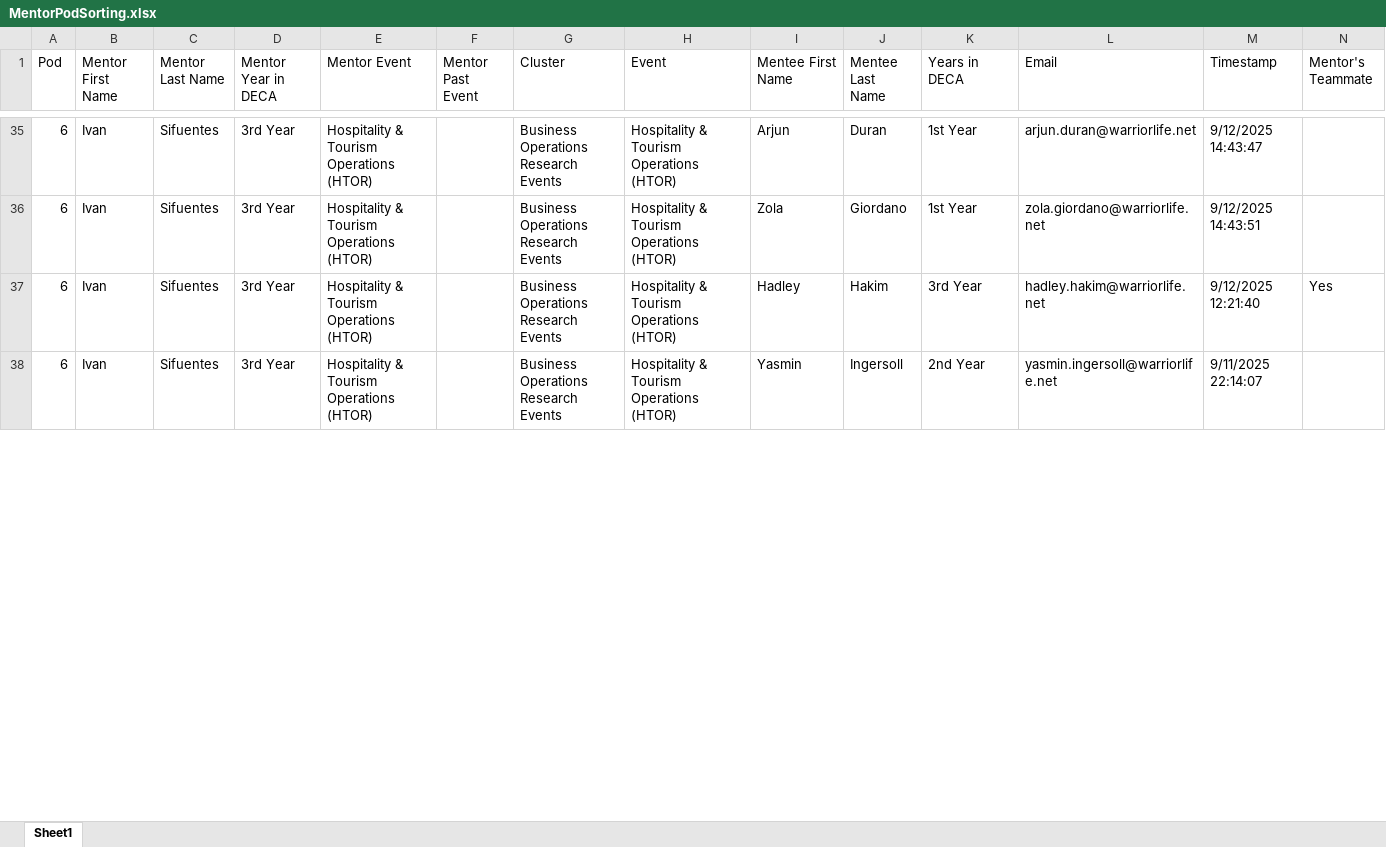
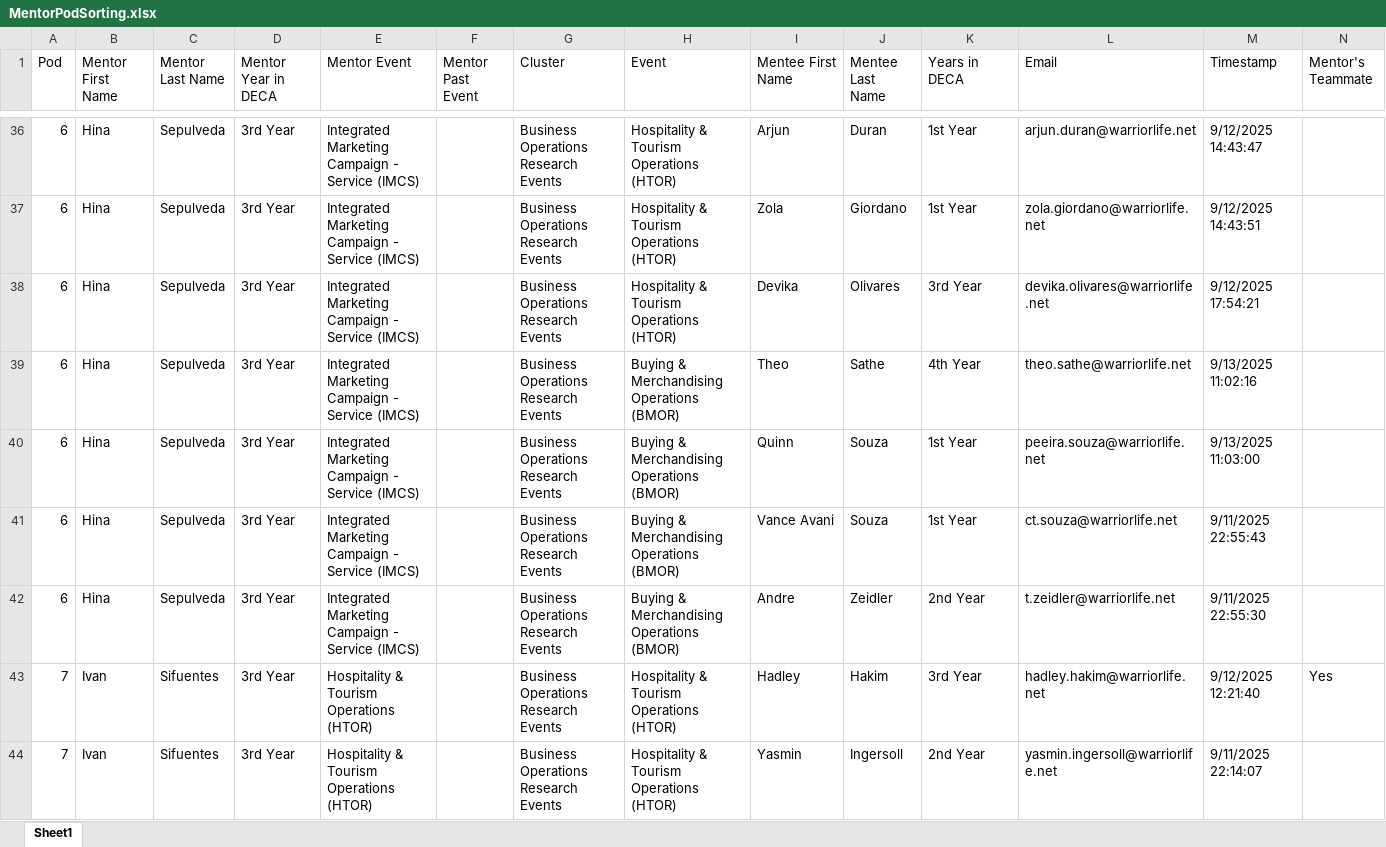
Before and after one commit to hweichen77-dot/DECA-mentor-pods, an Excel workbook: MentorPodSorting.xlsx, sheet Sheet1, drawn as a sheet; only a part is shown, gaps mark what is left out; values as stored, in another font and other column widths than the file's, no borders; addresses are those after the commit; the diff covers the shown part only; the diff names each change by its address in the sheet, - before the commit and + after, or states it on an @@ line.

```diff
--- a/MentorPodSorting.xlsx (sheet Sheet1)
+++ b/MentorPodSorting.xlsx (sheet Sheet1)
-B36:B37 (Mentor First Name): Ivan
+B36:B37 (Mentor First Name): Hina
-C36:C37 (Mentor Last Name): Sifuentes
+C36:C37 (Mentor Last Name): Sepulveda
-E36:E37 (Mentor Event): Hospitality & Tourism Operations (HTOR)
+E36:E37 (Mentor Event): Integrated Marketing Campaign - Service (IMCS)
+row 38: 6 | Hina | Sepulveda | 3rd Year | Integrated Marketing Campaign - Service (IMCS) |  | Business Operations Research Events | Hospitality & Tourism Operations (HTOR) | Devika | Olivares | 3rd Year | devika.olivares@warriorlife.net | 9/12/2025 17:54:21
+row 39: 6 | Hina | Sepulveda | 3rd Year | Integrated Marketing Campaign - Service (IMCS) |  | Business Operations Research Events | Buying & Merchandising Operations (BMOR) | Theo | Sathe | 4th Year | theo.sathe@warriorlife.net | 9/13/2025 11:02:16
+row 40: 6 | Hina | Sepulveda | 3rd Year | Integrated Marketing Campaign - Service (IMCS) |  | Business Operations Research Events | Buying & Merchandising Operations (BMOR) | Quinn | Souza | 1st Year | peeira.souza@warriorlife.net | 9/13/2025 11:03:00
+row 41: 6 | Hina | Sepulveda | 3rd Year | Integrated Marketing Campaign - Service (IMCS) |  | Business Operations Research Events | Buying & Merchandising Operations (BMOR) | Vance Avani | Souza | 1st Year | ct.souza@warriorlife.net | 9/11/2025 22:55:43
+row 42: 6 | Hina | Sepulveda | 3rd Year | Integrated Marketing Campaign - Service (IMCS) |  | Business Operations Research Events | Buying & Merchandising Operations (BMOR) | Andre | Zeidler | 2nd Year | t.zeidler@warriorlife.net | 9/11/2025 22:55:30
-A43:A44 (Pod): 6
+A43:A44 (Pod): 7
```
Also changed, not shown: 14 added rows, 19 removed rows and 763 edited cells elsewhere in this sheet, MentorPodAttendance.xlsx, 3 other files.
